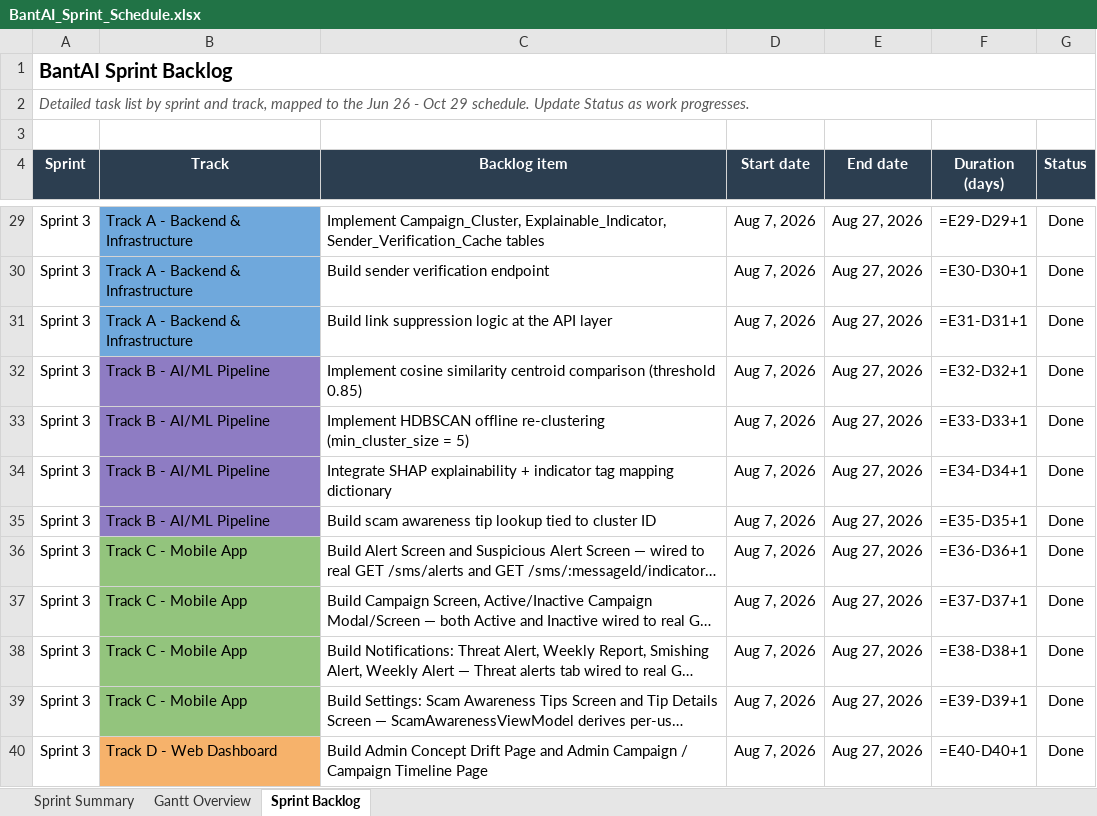
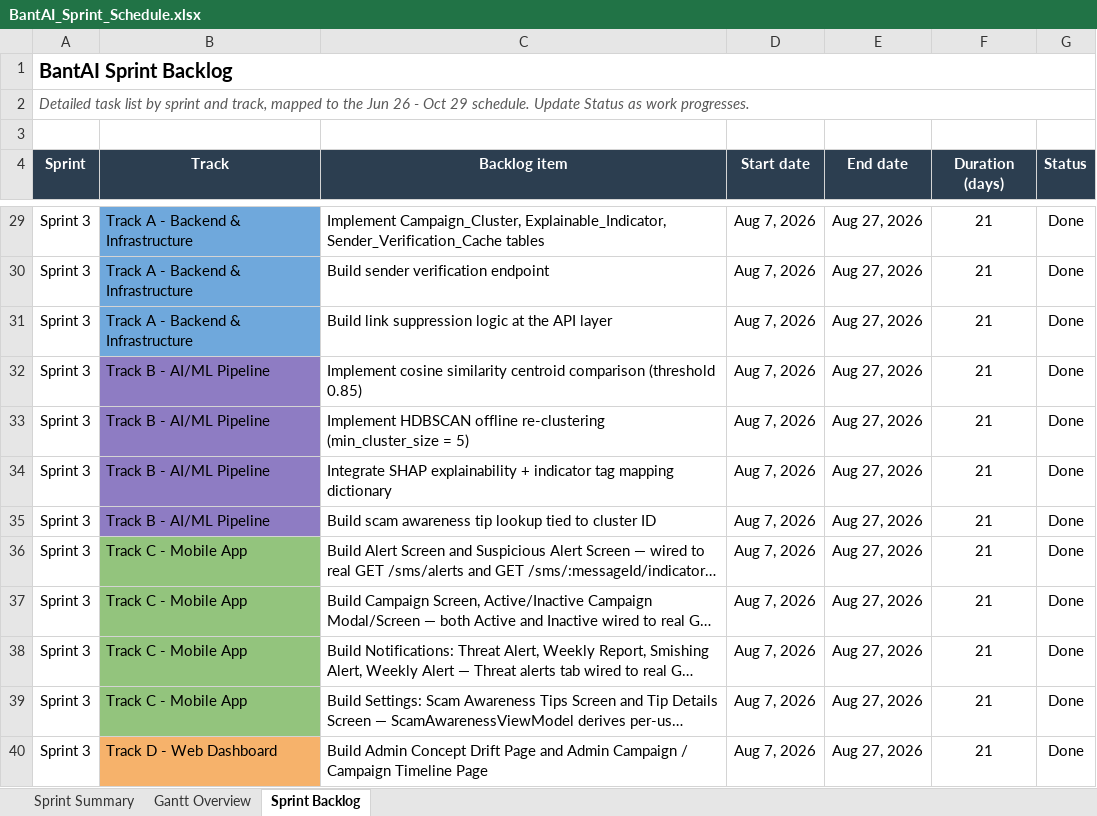
Before and after one commit to gncrlatienza-eng/bantAI, an Excel workbook: docs/development/BantAI_Sprint_Schedule.xlsx, sheet Sprint Backlog, drawn as a sheet; only a part is shown, gaps mark what is left out; long unchanged cells end in …; values as stored, in another font and other column widths than the file's, no borders; formulas without a stored value are shown as written; the diff covers the shown part only; the diff names each change by its address in the sheet, - before the commit and + after, or states it on an @@ line.

```diff
--- a/docs/development/BantAI_Sprint_Schedule.xlsx (sheet Sprint Backlog)
+++ b/docs/development/BantAI_Sprint_Schedule.xlsx (sheet Sprint Backlog)
-F29 (Duration (days)): =E29-D29+1
+F29 (Duration (days)): 21
-F30 (Duration (days)): =E30-D30+1
+F30 (Duration (days)): 21
-F31 (Duration (days)): =E31-D31+1
+F31 (Duration (days)): 21
-F32 (Duration (days)): =E32-D32+1
+F32 (Duration (days)): 21
-F33 (Duration (days)): =E33-D33+1
+F33 (Duration (days)): 21
-F34 (Duration (days)): =E34-D34+1
+F34 (Duration (days)): 21
-F35 (Duration (days)): =E35-D35+1
+F35 (Duration (days)): 21
-F36 (Duration (days)): =E36-D36+1
+F36 (Duration (days)): 21
-F37 (Duration (days)): =E37-D37+1
+F37 (Duration (days)): 21
-F38 (Duration (days)): =E38-D38+1
+F38 (Duration (days)): 21
-F39 (Duration (days)): =E39-D39+1
+F39 (Duration (days)): 21
-F40 (Duration (days)): =E40-D40+1
+F40 (Duration (days)): 21
```
Also changed, not shown: 74 edited cells elsewhere in this sheet, sheet Sprint Summary, sheet Gantt Overview, docs/development/BantAI_WBS.xlsx, 22 other files.
